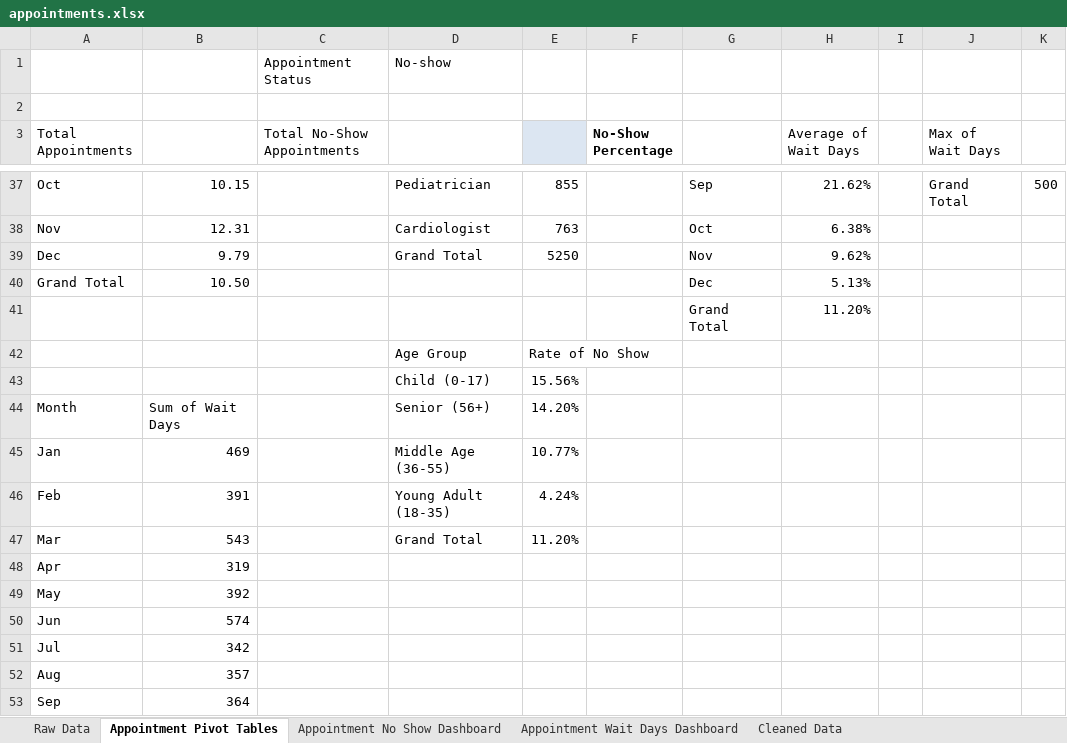
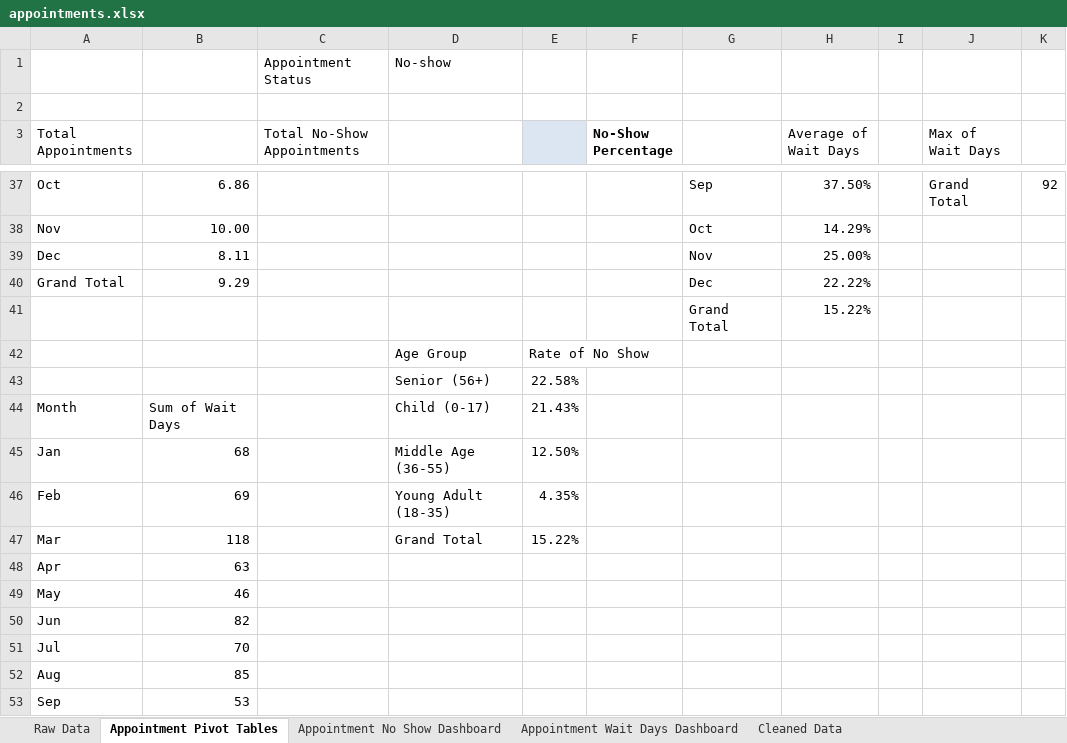
Before and after one commit to NavidulHoque/healthcare_appointment_analysis, an Excel workbook: excel-sheets/appointments.xlsx, sheet Appointment Pivot Tables, drawn as a sheet; only a part is shown, gaps mark what is left out; values as stored, in another font and other column widths than the file's, no borders; table styles not drawn; removed rows and columns are numbered as before the commit, all else as after; rows hold the shown columns only; the diff covers the shown part only; the diff names each change by its address in the sheet, - before the commit and + after, or states it on an @@ line.

```diff
--- a/excel-sheets/appointments.xlsx (sheet Appointment Pivot Tables)
+++ b/excel-sheets/appointments.xlsx (sheet Appointment Pivot Tables)
-B37: 10.15
+B37: 6.86
-D37: Pediatrician
+D37: (empty)
-E37: 855
+E37: (empty)
-H37 (Average of Wait Days): 21.62%
+H37 (Average of Wait Days): 37.50%
-K37: 500
+K37: 92
-B38: 12.31
+B38: 10.00
-D38: Cardiologist
+D38: (empty)
-E38: 763
+E38: (empty)
-H38 (Average of Wait Days): 6.38%
+H38 (Average of Wait Days): 14.29%
-B39: 9.79
+B39: 8.11
-D39: Grand Total
+D39: (empty)
-E39: 5250
+E39: (empty)
-H39 (Average of Wait Days): 9.62%
+H39 (Average of Wait Days): 25.00%
-B40: 10.50
+B40: 9.29
-H40 (Average of Wait Days): 5.13%
+H40 (Average of Wait Days): 22.22%
-H41 (Average of Wait Days): 11.20%
+H41 (Average of Wait Days): 15.22%
-row 43:  |  |  | Child (0-17) | 15.56%
+row 43:  |  |  | Senior (56+) | 22.58%
-D44: Senior (56+)
+D44: Child (0-17)
-E44: 14.20%
+E44: 21.43%
-B45: 469
+B45: 68
-E45: 10.77%
+E45: 12.50%
-B46: 391
+B46: 69
-E46: 4.24%
+E46: 4.35%
-B47: 543
+B47: 118
-E47: 11.20%
+E47: 15.22%
-B48: 319
+B48: 63
-B49: 392
+B49: 46
-B50: 574
+B50: 82
-B51: 342
+B51: 70
-B52: 357
+B52: 85
-B53: 364
+B53: 53
```
Also changed, not shown: 11 added rows, 11 removed rows and 73 edited cells elsewhere in this sheet, charts or pictures, 1 other file.
